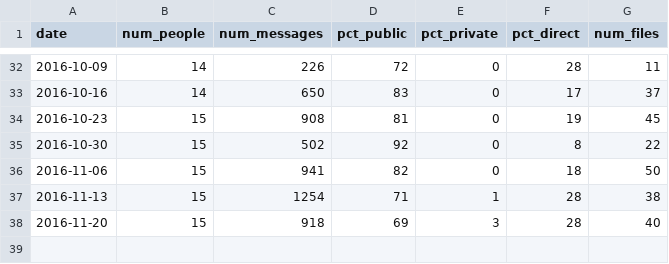
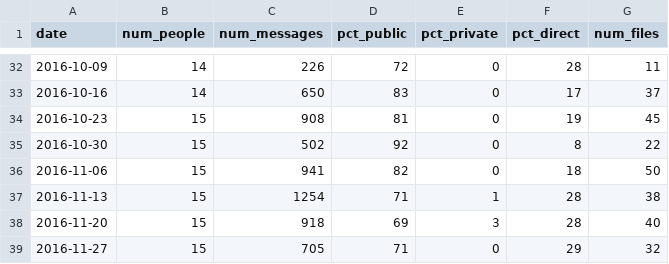
Before and after one commit to gogn-in/slack-stats, a CSV file: weekly_stats.csv, drawn as a sheet; only a part is shown, gaps mark what is left out.

Commit message:
Add stats for weeks starting 2016-11-27

```diff
--- a/weekly_stats.csv
+++ b/weekly_stats.csv
@@ -38 +38,2 @@ date,num_people,num_messages,pct_public,pct_private,pct_direct,num_files
 2016-11-20,15,918,69,3,28,40
+2016-11-27,15,705,71,0,29,32
```
